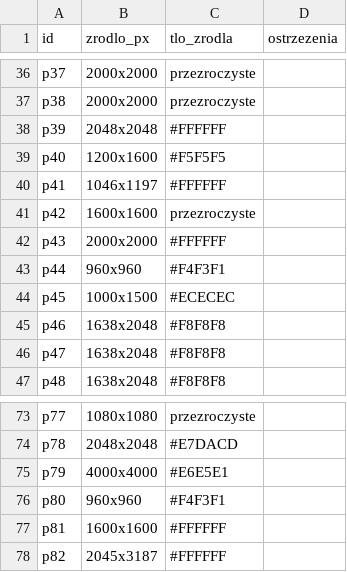
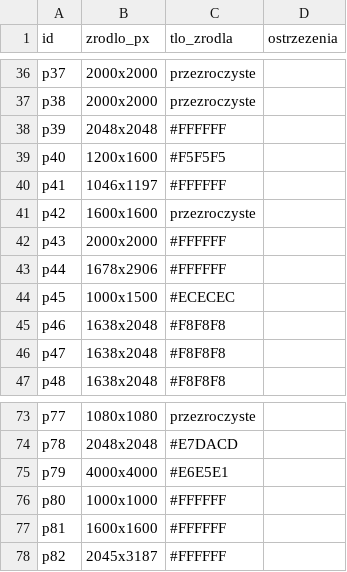
Before and after one commit to VincentPittos/Nicci-Fragrance, a CSV file: dev/zdjecia/raport.csv, drawn as a sheet; only a part is shown, gaps mark what is left out.

```diff
--- a/dev/zdjecia/raport.csv
+++ b/dev/zdjecia/raport.csv
@@ -42,3 +42,3 @@ p42,1600x1600,przezroczyste,
 p43,2000x2000,#FFFFFF,
-p44,960x960,#F4F3F1,
+p44,1678x2906,#FFFFFF,
 p45,1000x1500,#ECECEC,
@@ -75,3 +75,3 @@ p78,2048x2048,#E7DACD,
 p79,4000x4000,#E6E5E1,
-p80,960x960,#F4F3F1,
+p80,1000x1000,#FFFFFF,
 p81,1600x1600,#FFFFFF,
```
Also changed, not shown: dev/zdjecia/zrodla-wlasciciel.csv, dev/zdjecia/zrodla-wybrane.csv, 9 other files.
